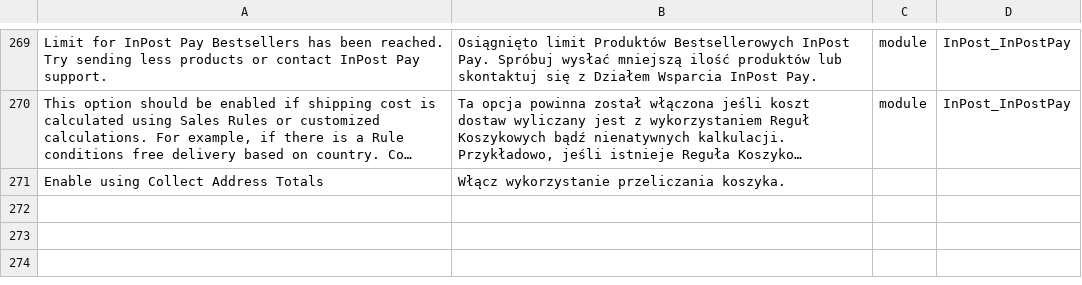
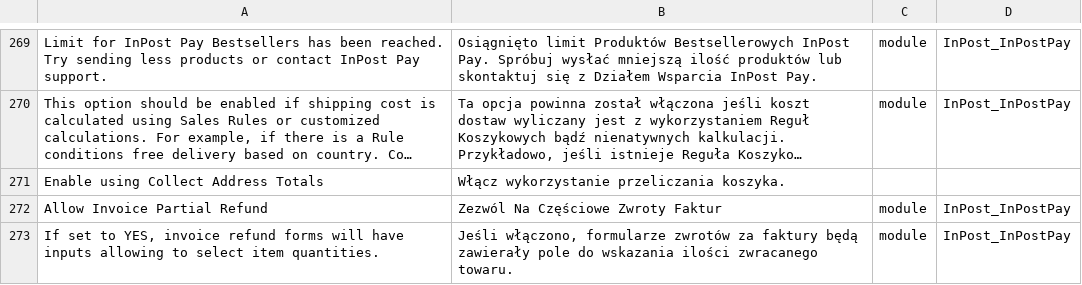
Before and after one commit to FastWhiteCat/magento2-inpost-pay, a CSV file: packages/magento2-module-inpost-pay/src/i18n/pl_PL.csv, drawn as a sheet; only a part is shown, gaps mark what is left out; long unchanged cells end in …; the diff names each change by its address in the sheet, - before the commit and + after, or states it on an @@ line.

Commit message:
INPAY-467 - Added configuration that allows partial invoice refund.

```diff
--- a/packages/magento2-module-inpost-pay/src/i18n/pl_PL.csv
+++ b/packages/magento2-module-inpost-pay/src/i18n/pl_PL.csv
+row 272: Allow Invoice Partial Refund | Zezwól Na Częściowe Zwroty Faktur | module | InPost_InPostPay
+row 273: If set to YES, invoice refund forms will have inputs allowing to select item quantities. | Jeśli włączono, formularze zwrotów za faktury będą zawierały pole do wskazania ilości zwracanego towaru. | module | InPost_InPostPay
```
Also changed, not shown: 2 other files.
